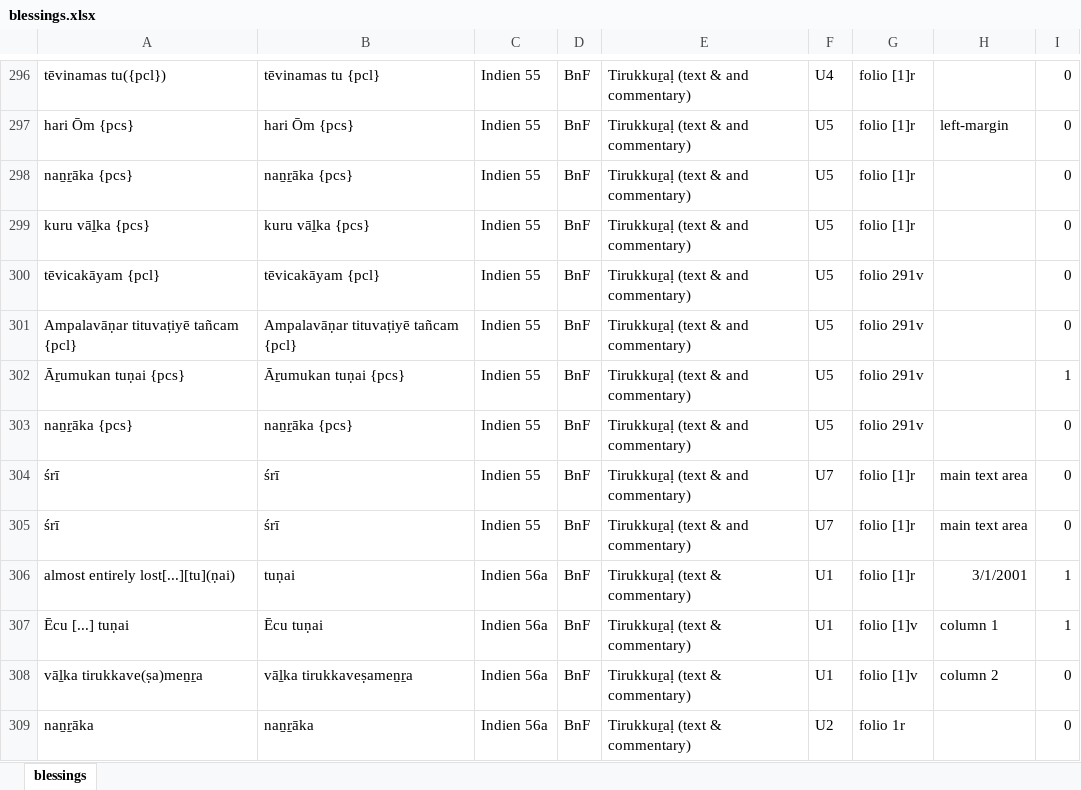
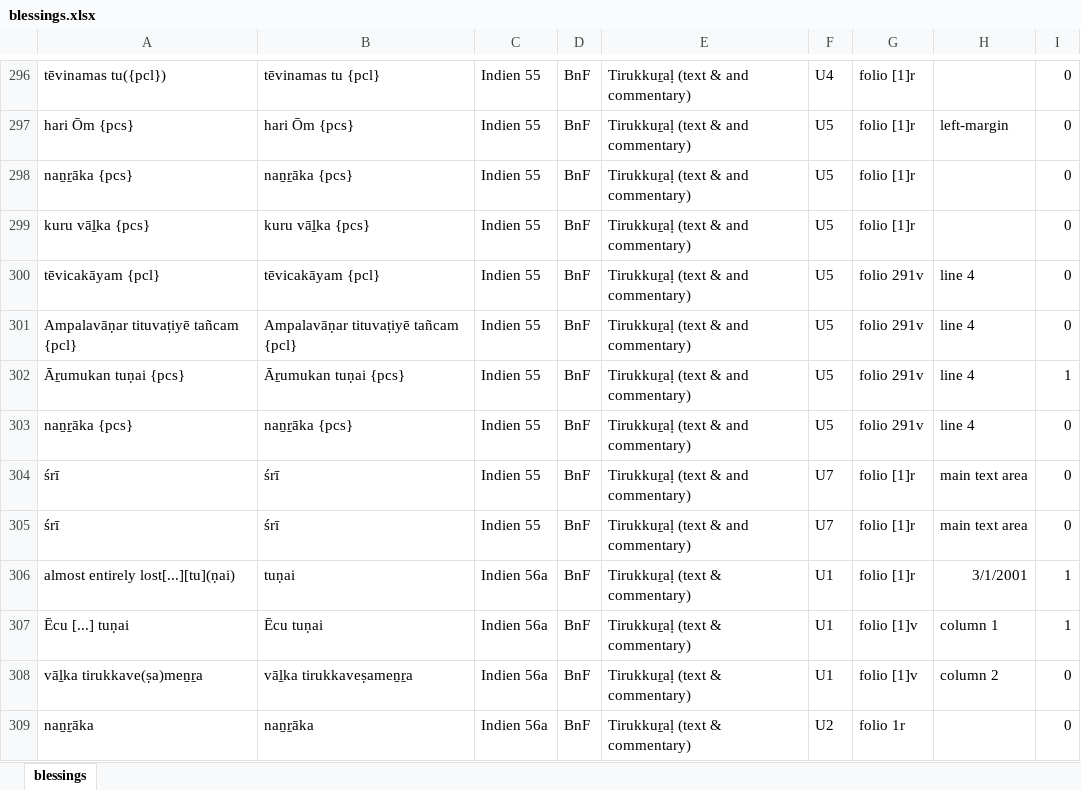
Before and after one commit to TST-Project/paratexts-old, an Excel workbook: blessings.xlsx, sheet blessings, drawn as a sheet; only a part is shown, gaps mark what is left out; values as stored, in another font and other column widths than the file's, no borders; the diff names each change by its address in the sheet, - before the commit and + after, or states it on an @@ line.

```diff
--- a/blessings.xlsx (sheet blessings)
+++ b/blessings.xlsx (sheet blessings)
-H300:H303: (empty)
+H300:H303: line 4
```
Also changed, not shown: 5 other files.
